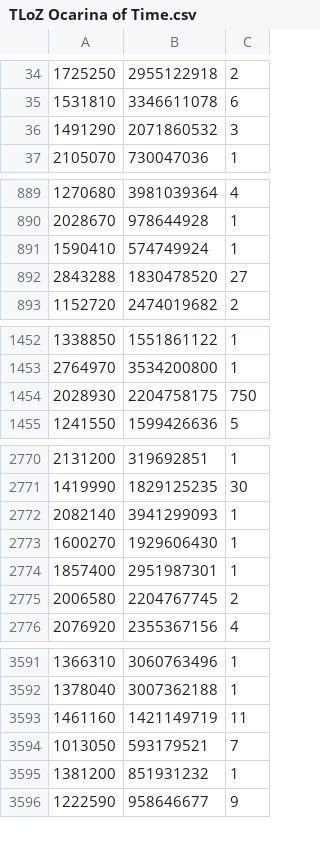
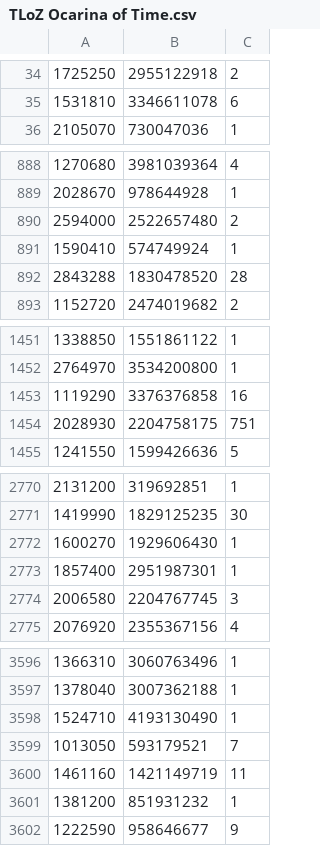
Before and after one commit to philipguin/JpdbGameDecks, a CSV file: Legend of Zelda - Ocarina of Time/TLoZ Ocarina of Time.csv, drawn as a sheet; only a part is shown, gaps mark what is left out; the diff covers the shown part only.

```diff
--- a/Legend of Zelda - Ocarina of Time/TLoZ Ocarina of Time.csv
+++ b/Legend of Zelda - Ocarina of Time/TLoZ Ocarina of Time.csv
@@ -35,3 +35,2 @@
 1531810,3346611078,6
-1491290,2071860532,3
 2105070,730047036,1
@@ -890,4 +889,5 @@
 2028670,978644928,1
+2594000,2522657480,2
 1590410,574749924,1
-2843288,1830478520,27
+2843288,1830478520,28
 1152720,2474019682,2
@@ -1453,3 +1452,4 @@
 2764970,3534200800,1
-2028930,2204758175,750
+1119290,3376376858,16
+2028930,2204758175,751
 1241550,1599426636,5
@@ -2771,6 +2771,5 @@
 1419990,1829125235,30
-2082140,3941299093,1
 1600270,1929606430,1
 1857400,2951987301,1
-2006580,2204767745,2
+2006580,2204767745,3
 2076920,2355367156,4
@@ -3592,4 +3597,5 @@
 1378040,3007362188,1
-1461160,1421149719,11
+1524710,4193130490,1
 1013050,593179521,7
+1461160,1421149719,11
 1381200,851931232,1
```
Also changed, not shown: 17 added rows, 13 removed rows, 1 moved row and 61 edited cells elsewhere in this file, docs/decks.tsv, 1 other file.
